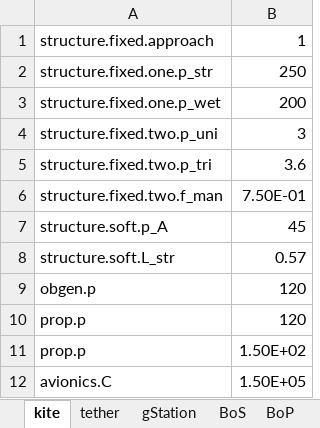
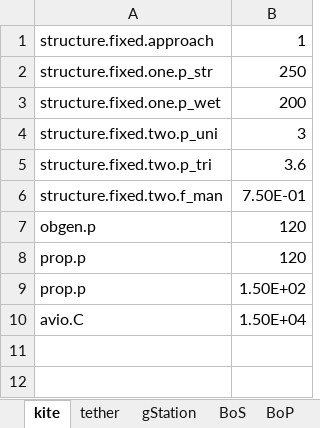
Before and after one commit to awegroup/AWE-Eco, an Excel workbook: inputData/Eco_FG.xlsx, sheet kite, drawn as a sheet; values as stored, in another font and other column widths than the file's, no borders; removed rows and columns are numbered as before the commit, all else as after; the diff names each change by its address in the sheet, - before the commit and + after, or states it on an @@ line.

```diff
--- a/inputData/Eco_FG.xlsx (sheet kite)
+++ b/inputData/Eco_FG.xlsx (sheet kite)
-row 7: structure.soft.p_A | 45
-row 8: structure.soft.L_str | 0.57
-row 12: avionics.C | 1.50E+05
+row 10: avio.C | 1.50E+04
```
Also changed, not shown: sheet gStation, inputData/Eco_GG_fixed.xlsx, inputData/Eco_GG_soft.xlsx, 9 other files.
